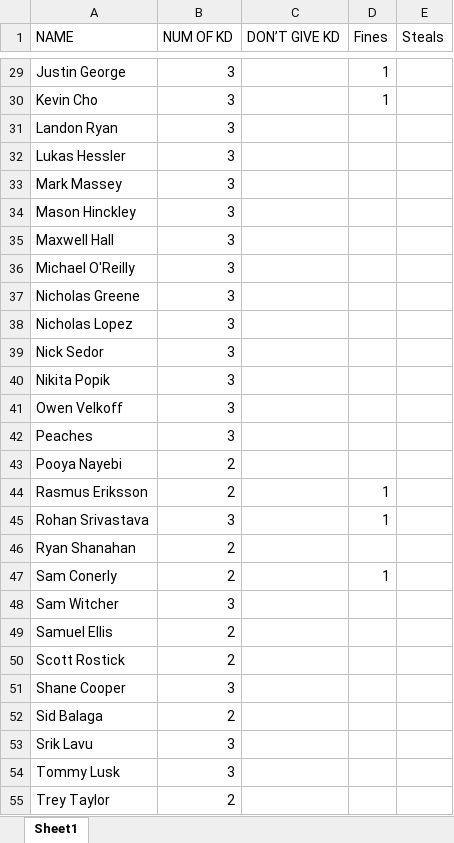
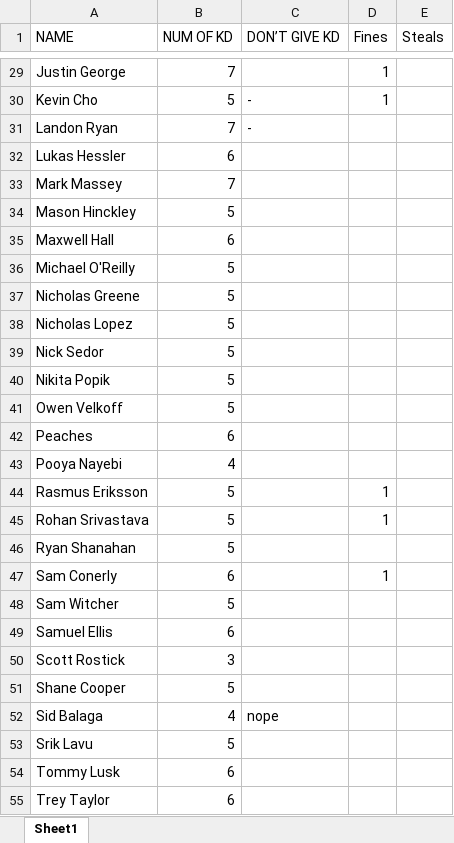
Before and after one commit to ohcnivek/kd_helper, an Excel workbook: KD_Count.xlsx, sheet Sheet1, drawn as a sheet; only a part is shown, gaps mark what is left out; values as stored, in another font and other column widths than the file's, no borders; the diff covers the shown part only; the diff names each change by its address in the sheet, - before the commit and + after, or states it on an @@ line.

Commit message:
updated excel sheets

```diff
--- a/KD_Count.xlsx (sheet Sheet1)
+++ b/KD_Count.xlsx (sheet Sheet1)
-B29 (NUM OF KD): 3
+B29 (NUM OF KD): 7
-B30 (NUM OF KD): 3
+B30 (NUM OF KD): 5
-C30:C31 (DON’T GIVE KD): (empty)
+C30:C31 (DON’T GIVE KD): -
-B31 (NUM OF KD): 3
+B31 (NUM OF KD): 7
-B32 (NUM OF KD): 3
+B32 (NUM OF KD): 6
-B33 (NUM OF KD): 3
+B33 (NUM OF KD): 7
-B34 (NUM OF KD): 3
+B34 (NUM OF KD): 5
-B35 (NUM OF KD): 3
+B35 (NUM OF KD): 6
-B36:B41 (NUM OF KD): 3
+B36:B41 (NUM OF KD): 5
-B42 (NUM OF KD): 3
+B42 (NUM OF KD): 6
-B43 (NUM OF KD): 2
+B43 (NUM OF KD): 4
-B44 (NUM OF KD): 2
+B44 (NUM OF KD): 5
-B45 (NUM OF KD): 3
+B45 (NUM OF KD): 5
-B46 (NUM OF KD): 2
+B46 (NUM OF KD): 5
-B47 (NUM OF KD): 2
+B47 (NUM OF KD): 6
-B48 (NUM OF KD): 3
+B48 (NUM OF KD): 5
-B49 (NUM OF KD): 2
+B49 (NUM OF KD): 6
-B50 (NUM OF KD): 2
+B50 (NUM OF KD): 3
-B51 (NUM OF KD): 3
+B51 (NUM OF KD): 5
-B52 (NUM OF KD): 2
+B52 (NUM OF KD): 4
-C52 (DON’T GIVE KD): (empty)
+C52 (DON’T GIVE KD): nope
-B53 (NUM OF KD): 3
+B53 (NUM OF KD): 5
-B54 (NUM OF KD): 3
+B54 (NUM OF KD): 6
-B55 (NUM OF KD): 2
+B55 (NUM OF KD): 6
```
Also changed, not shown: 38 edited cells elsewhere in this sheet, 1 other file.
